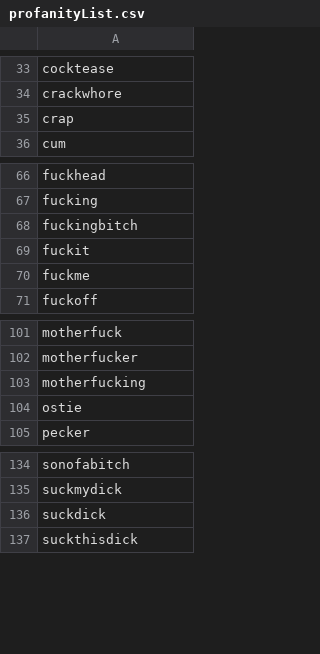
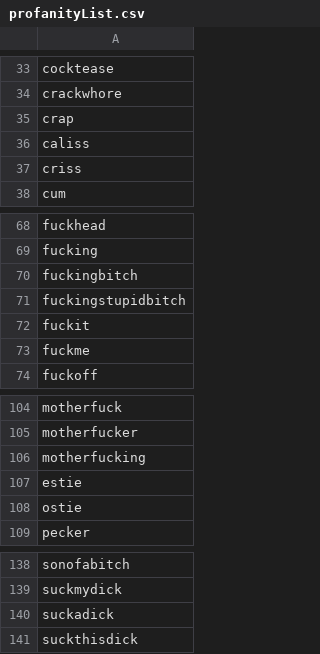
Before and after one commit to zw123han/Conference-App, a CSV file: phase2/profanityList.csv, drawn as a sheet; only a part is shown, gaps mark what is left out.

Commit message:
Profanity List (update)
Adding list of cuss words for profanity filter.
Warning - Not Safe For Work nor around children nor holy places nor around the dinner table.

```diff
--- a/phase2/profanityList.csv
+++ b/phase2/profanityList.csv
@@ -35,2 +35,4 @@ crackwhore;
 crap;
+caliss;
+criss;
 cum;
@@ -68,2 +70,3 @@ fucking;
 fuckingbitch;
+fuckingstupidbitch;
 fuckit;
@@ -103,2 +106,3 @@ motherfucker;
 motherfucking;
+estie;
 ostie;
@@ -135,3 +139,3 @@ sonofabitch;
 suckmydick;
-suckdick;
+suckadick;
 suckthisdick;
```
